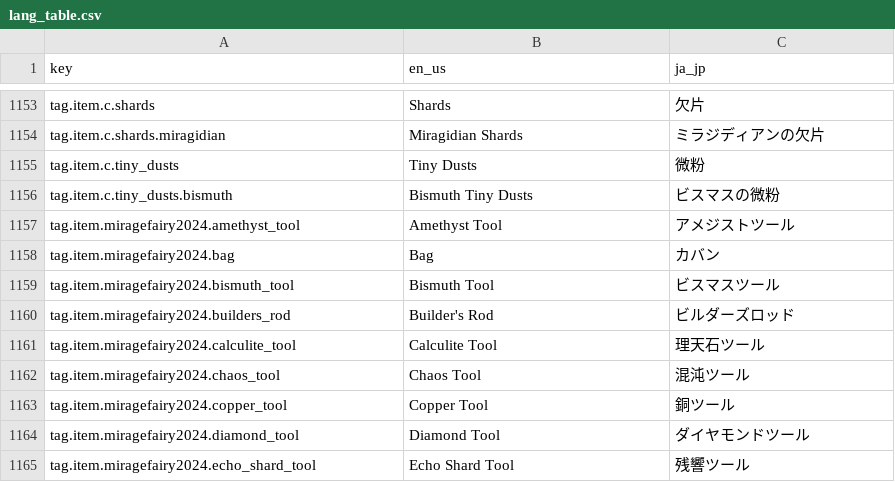
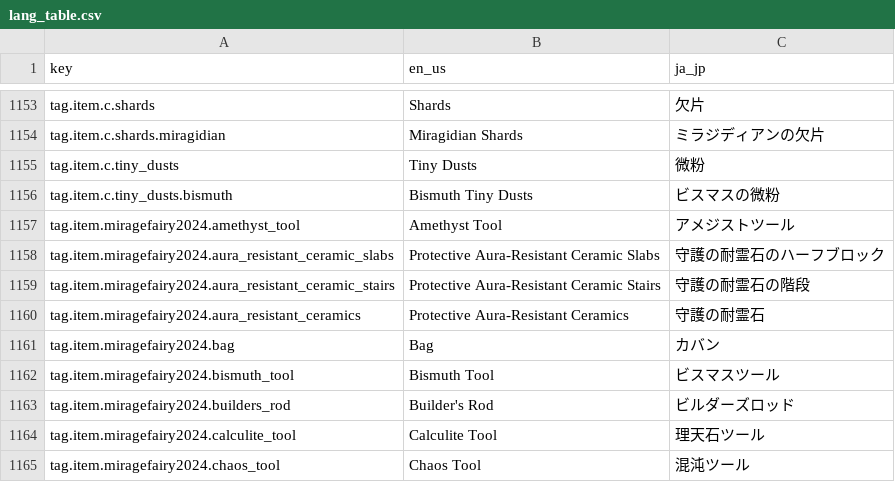
Before and after one commit to MirrgieRiana/IFR25KU, a CSV file: lang_table.csv, drawn as a sheet; only a part is shown, gaps mark what is left out; the shorter side is filled out with more unchanged rows.

```diff
--- a/lang_table.csv
+++ b/lang_table.csv
@@ -1365,2 +1365,5 @@ tag.item.c.tiny_dusts.bismuth,Bismuth Tiny Dusts,ビスマスの微粉
 tag.item.miragefairy2024.amethyst_tool,Amethyst Tool,アメジストツール
+tag.item.miragefairy2024.aura_resistant_ceramic_slabs,Protective Aura-Resistant Ceramic Slabs,守護の耐霊石のハーフブロック
+tag.item.miragefairy2024.aura_resistant_ceramic_stairs,Protective Aura-Resistant Ceramic Stairs,守護の耐霊石の階段
+tag.item.miragefairy2024.aura_resistant_ceramics,Protective Aura-Resistant Ceramics,守護の耐霊石
 tag.item.miragefairy2024.bag,Bag,カバン
```
Also changed, not shown: 2 other files.
